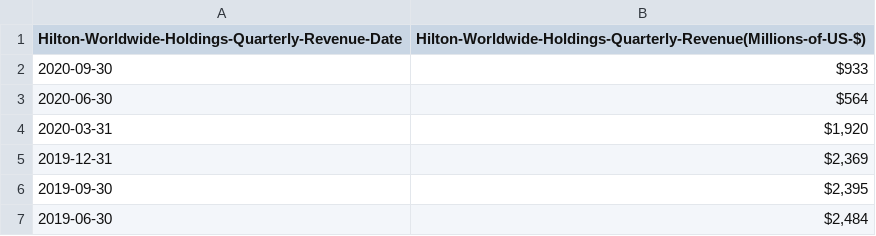
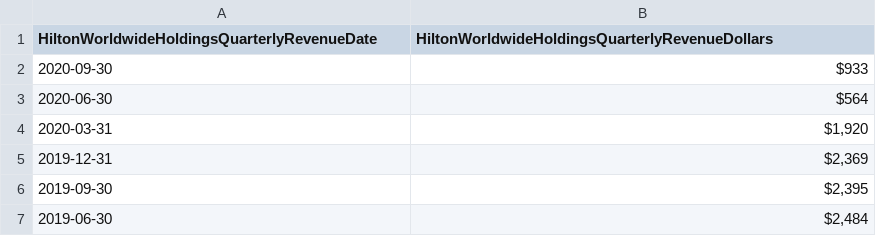
Before and after one commit to pmhu4242/Project_2, a CSV file: CSV's/Hilton_Data/hilton_quart_rev_dataframe_r.csv, drawn as a sheet; only a part is shown.

```diff
--- a/CSV's/Hilton_Data/hilton_quart_rev_dataframe_r.csv
+++ b/CSV's/Hilton_Data/hilton_quart_rev_dataframe_r.csv
@@ -1,2 +1,2 @@
-Hilton-Worldwide-Holdings-Quarterly-Revenue-Date,Hilton-Worldwide-Holdings-Quarterly-Revenue(Millions-of-US-$)
+HiltonWorldwideHoldingsQuarterlyRevenueDate,HiltonWorldwideHoldingsQuarterlyRevenueDollars
 2020-09-30,$933
```
Also changed, not shown: CSV's/Hilton_Data/hilton_ann_rev_dataframe_r.csv, CSV's/Hilton_Data/hilton_net_income_dataframe_r.csv, 21 other files.
